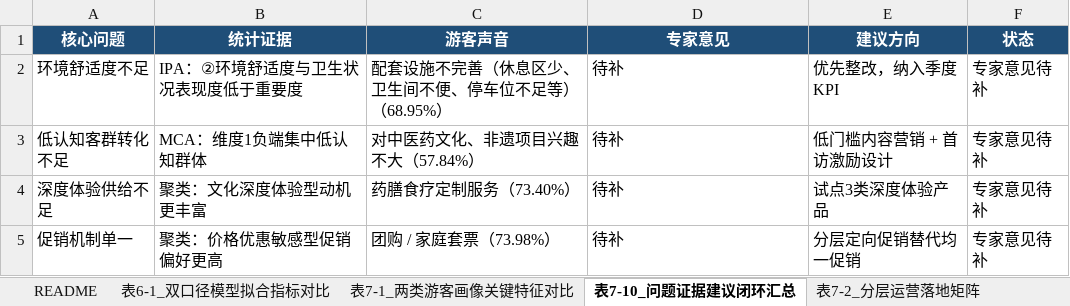
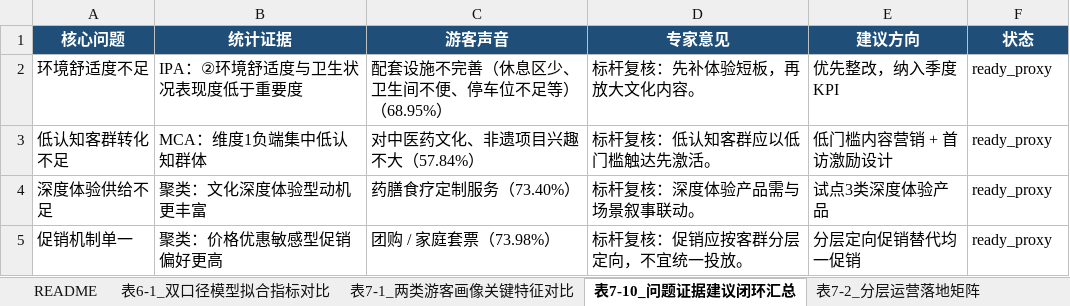
Before and after one commit to ball-castle/questionare, an Excel workbook: data/data_analysis/大纲数据总表_880.xlsx, sheet 表7-10_问题证据建议闭环汇总, drawn as a sheet; values as stored, in another font and other column widths than the file's, no borders; the diff names each change by its address in the sheet, - before the commit and + after, or states it on an @@ line.

```diff
--- a/data/data_analysis/大纲数据总表_880.xlsx (sheet 表7-10_问题证据建议闭环汇总)
+++ b/data/data_analysis/大纲数据总表_880.xlsx (sheet 表7-10_问题证据建议闭环汇总)
-D2 (专家意见): 待补
+D2 (专家意见): 标杆复核：先补体验短板，再放大文化内容。
-F2:F5 (状态): 专家意见待补
+F2:F5 (状态): ready_proxy
-D3 (专家意见): 待补
+D3 (专家意见): 标杆复核：低认知客群应以低门槛触达先激活。
-D4 (专家意见): 待补
+D4 (专家意见): 标杆复核：深度体验产品需与场景叙事联动。
-D5 (专家意见): 待补
+D5 (专家意见): 标杆复核：促销应按客群分层定向，不宜统一投放。
```
Also changed, not shown: sheet README, other sheet tabs, 25 other files.
